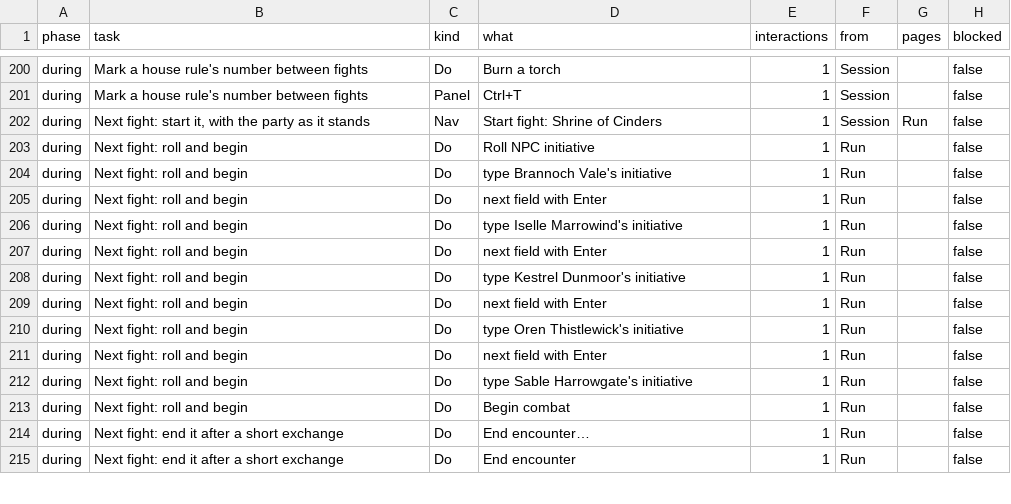
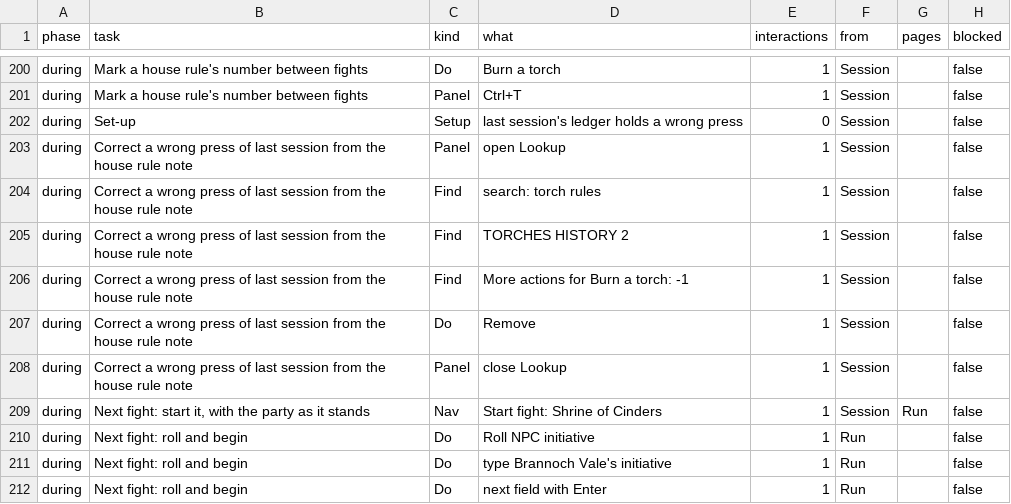
Before and after one commit to david7a68/splat, a TSV file: artifacts/dm-audit/steps.tsv, drawn as a sheet; only a part is shown, gaps mark what is left out; the shorter side is filled out with more unchanged rows; the diff names each change by its address in the sheet, - before the commit and + after, or states it on an @@ line.

```diff
--- a/artifacts/dm-audit/steps.tsv
+++ b/artifacts/dm-audit/steps.tsv
+row 202: during | Set-up | Setup | last session's ledger holds a wrong press | 0 | Session |  | false
+row 203: during | Correct a wrong press of last session from the house rule note | Panel | open Lookup | 1 | Session |  | false
+row 204: during | Correct a wrong press of last session from the house rule note | Find | search: torch rules | 1 | Session |  | false
+row 205: during | Correct a wrong press of last session from the house rule note | Find | TORCHES HISTORY 2 | 1 | Session |  | false
+row 206: during | Correct a wrong press of last session from the house rule note | Find | More actions for Burn a torch: -1 | 1 | Session |  | false
+row 207: during | Correct a wrong press of last session from the house rule note | Do | Remove | 1 | Session |  | false
+row 208: during | Correct a wrong press of last session from the house rule note | Panel | close Lookup | 1 | Session |  | false
```
Also changed, not shown: artifacts/dm-audit/summary.tsv, 20 other files.
